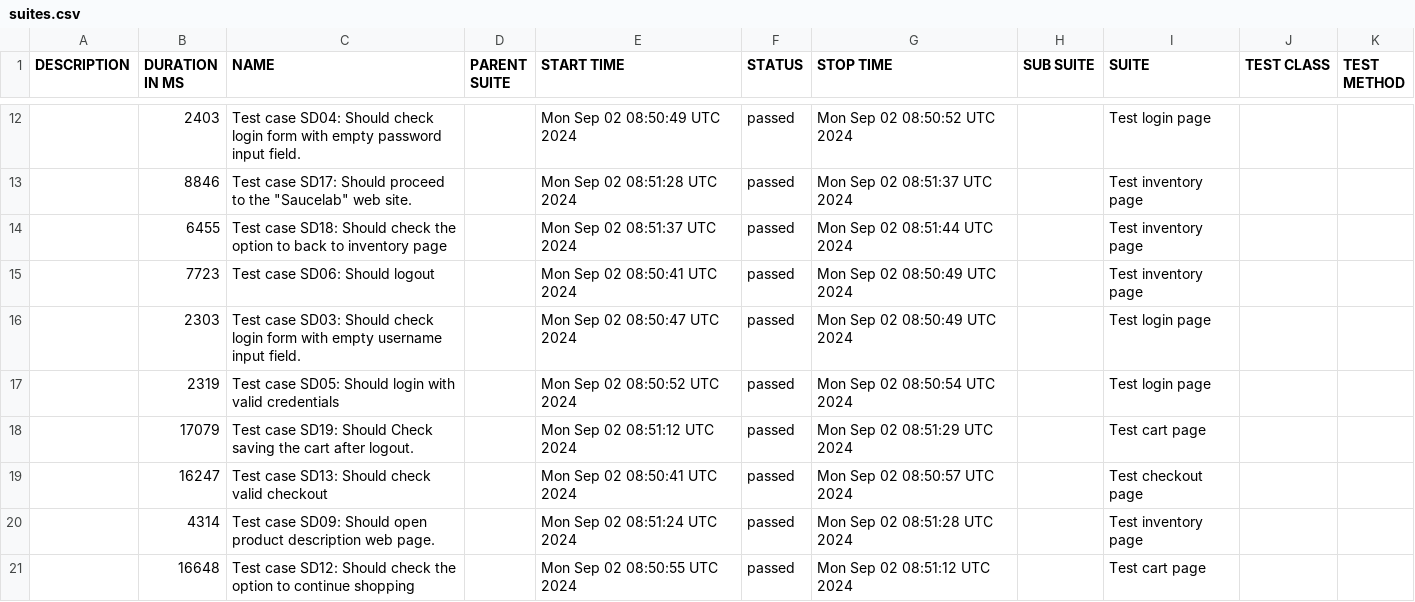
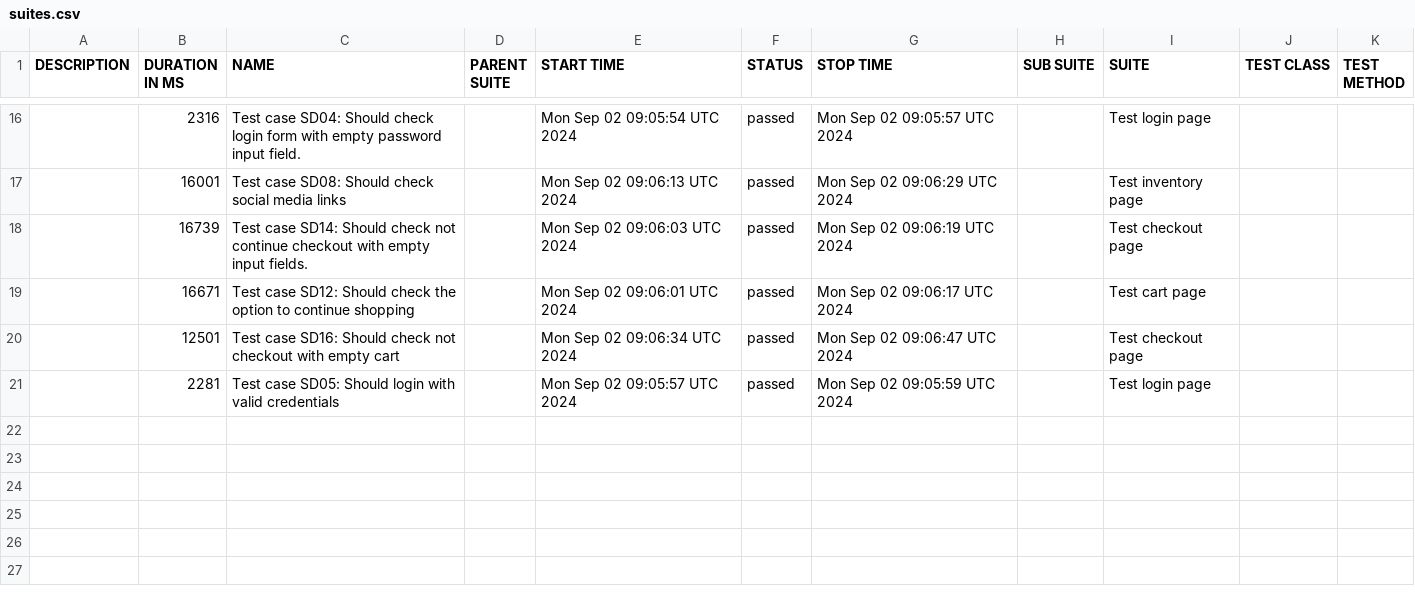
Before and after one commit to ArtemPerehonchuk/saucedemo-webdriverio-tests, a CSV file: data/suites.csv, drawn as a sheet; only a part is shown, gaps mark what is left out; the diff covers the shown part only.

```diff
--- a/data/suites.csv
+++ b/data/suites.csv
@@ -12,10 +16,6 @@
-"","2403","Test case SD04: Should check login form with empty password input field.","","Mon Sep 02 08:50:49 UTC 2024","passed","Mon Sep 02 08:50:52 UTC 2024","","Test login page","",""
-"","8846","Test case SD17: Should proceed to the ""Saucelab"" web site.","","Mon Sep 02 08:51:28 UTC 2024","passed","Mon Sep 02 08:51:37 UTC 2024","","Test inventory page","",""
-"","6455","Test case SD18: Should check the option to back to inventory page","","Mon Sep 02 08:51:37 UTC 2024","passed","Mon Sep 02 08:51:44 UTC 2024","","Test inventory page","",""
-"","7723","Test case SD06: Should logout","","Mon Sep 02 08:50:41 UTC 2024","passed","Mon Sep 02 08:50:49 UTC 2024","","Test inventory page","",""
-"","2303","Test case SD03: Should check login form with empty username input field.","","Mon Sep 02 08:50:47 UTC 2024","passed","Mon Sep 02 08:50:49 UTC 2024","","Test login page","",""
-"","2319","Test case SD05: Should login with valid credentials","","Mon Sep 02 08:50:52 UTC 2024","passed","Mon Sep 02 08:50:54 UTC 2024","","Test login page","",""
-"","17079","Test case SD19: Should Check saving the cart after logout.","","Mon Sep 02 08:51:12 UTC 2024","passed","Mon Sep 02 08:51:29 UTC 2024","","Test cart page","",""
-"","16247","Test case SD13: Should check valid checkout","","Mon Sep 02 08:50:41 UTC 2024","passed","Mon Sep 02 08:50:57 UTC 2024","","Test checkout page","",""
-"","4314","Test case SD09: Should open product description web page.","","Mon Sep 02 08:51:24 UTC 2024","passed","Mon Sep 02 08:51:28 UTC 2024","","Test inventory page","",""
-"","16648","Test case SD12: Should check the option to continue shopping","","Mon Sep 02 08:50:55 UTC 2024","passed","Mon Sep 02 08:51:12 UTC 2024","","Test cart page","",""
+"","2316","Test case SD04: Should check login form with empty password input field.","","Mon Sep 02 09:05:54 UTC 2024","passed","Mon Sep 02 09:05:57 UTC 2024","","Test login page","",""
+"","16001","Test case SD08: Should check social media links","","Mon Sep 02 09:06:13 UTC 2024","passed","Mon Sep 02 09:06:29 UTC 2024","","Test inventory page","",""
+"","16739","Test case SD14: Should check not continue checkout with empty input fields.","","Mon Sep 02 09:06:03 UTC 2024","passed","Mon Sep 02 09:06:19 UTC 2024","","Test checkout page","",""
+"","16671","Test case SD12: Should check the option to continue shopping","","Mon Sep 02 09:06:01 UTC 2024","passed","Mon Sep 02 09:06:17 UTC 2024","","Test cart page","",""
+"","12501","Test case SD16: Should check not checkout with empty cart","","Mon Sep 02 09:06:34 UTC 2024","passed","Mon Sep 02 09:06:47 UTC 2024","","Test checkout page","",""
+"","2281","Test case SD05: Should login with valid credentials","","Mon Sep 02 09:05:57 UTC 2024","passed","Mon Sep 02 09:05:59 UTC 2024","","Test login page","",""
```
Also changed, not shown: 8 added rows, 4 removed rows and 20 edited cells elsewhere in this file, data/behaviors.csv, 54 other files.
